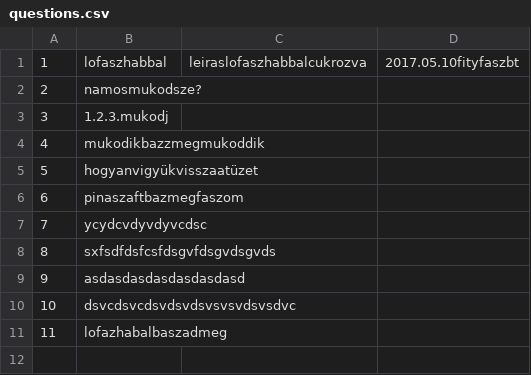
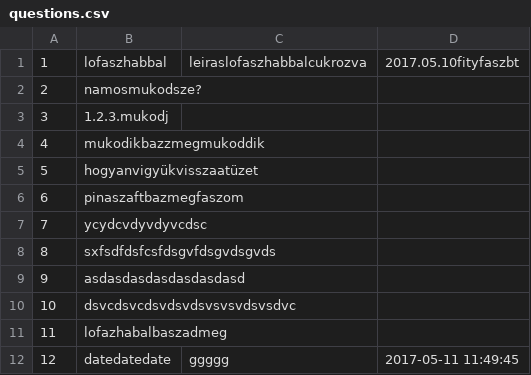
Before and after one commit to Tovics/AskMate, a CSV file: questions.csv, drawn as a sheet; the diff names each change by its address in the sheet, - before the commit and + after, or states it on an @@ line.

```diff
--- a/questions.csv
+++ b/questions.csv
+row 12: 12 | datedatedate | ggggg | 2017-05-11 11:49:45
```
Also changed, not shown: 3 other files.
